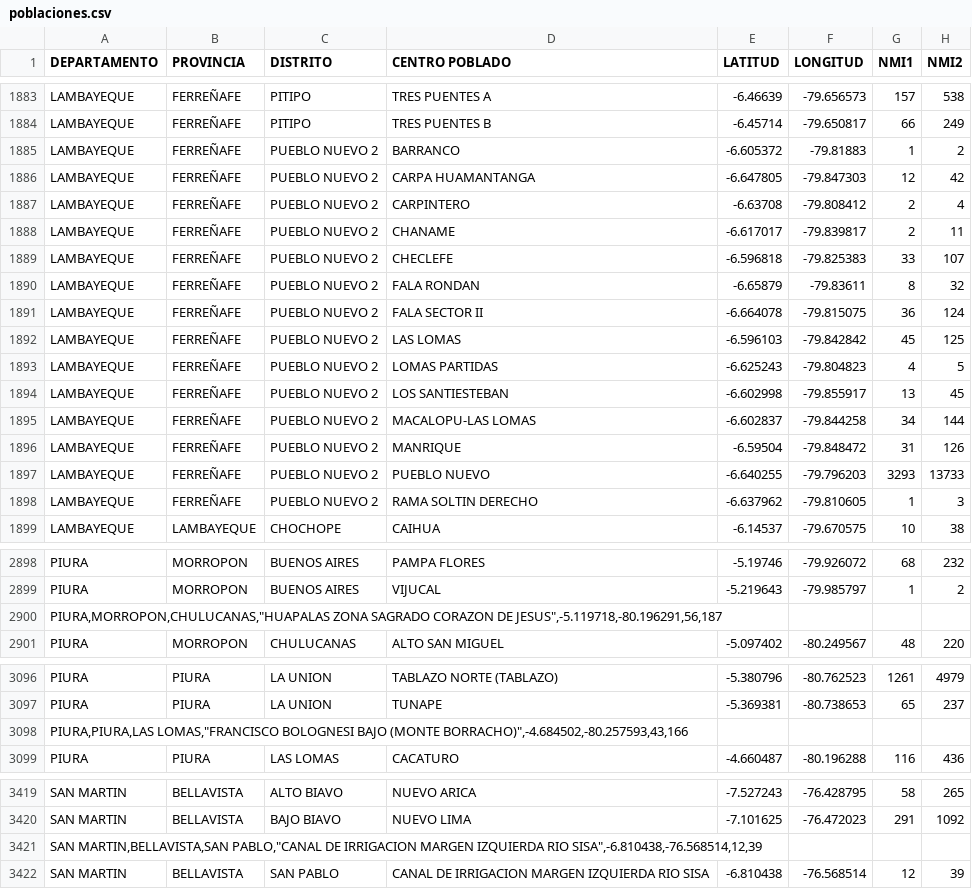
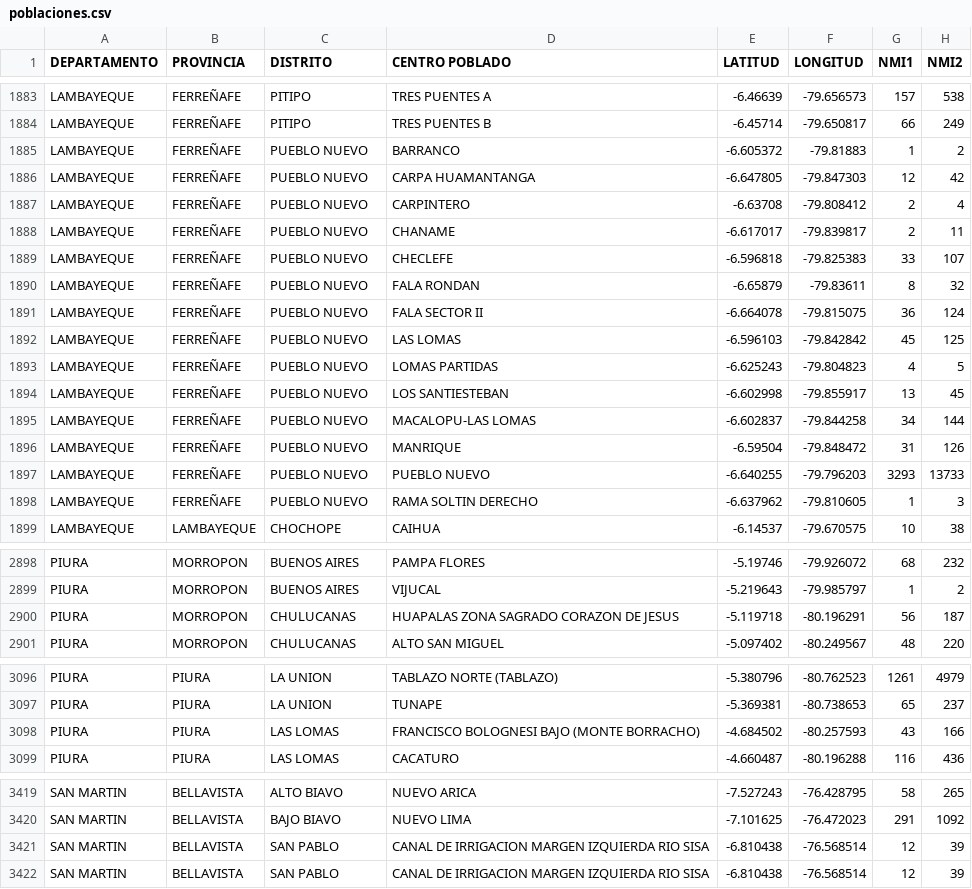
Before and after one commit to AgustinAMaita/DataSet, a CSV file: data/poblaciones.csv (was poblaciones.csv), drawn as a sheet; only a part is shown, gaps mark what is left out; the diff covers the shown part only.

```diff
--- a/poblaciones.csv
+++ b/data/poblaciones.csv
@@ -1884,16 +1884,16 @@ LAMBAYEQUE,FERREÑAFE,PITIPO,TRES PUENTES A,-6.46639,-79.656573,157,538
 LAMBAYEQUE,FERREÑAFE,PITIPO,TRES PUENTES B,-6.45714,-79.650817,66,249
-LAMBAYEQUE,FERREÑAFE,PUEBLO NUEVO 2,BARRANCO,-6.605372,-79.81883,1,2
-LAMBAYEQUE,FERREÑAFE,PUEBLO NUEVO 2,CARPA HUAMANTANGA,-6.647805,-79.847303,12,42
-LAMBAYEQUE,FERREÑAFE,PUEBLO NUEVO 2,CARPINTERO,-6.63708,-79.808412,2,4
-LAMBAYEQUE,FERREÑAFE,PUEBLO NUEVO 2,CHANAME,-6.617017,-79.839817,2,11
-LAMBAYEQUE,FERREÑAFE,PUEBLO NUEVO 2,CHECLEFE,-6.596818,-79.825383,33,107
-LAMBAYEQUE,FERREÑAFE,PUEBLO NUEVO 2,FALA RONDAN,-6.65879,-79.83611,8,32
-LAMBAYEQUE,FERREÑAFE,PUEBLO NUEVO 2,FALA SECTOR II,-6.664078,-79.815075,36,124
-LAMBAYEQUE,FERREÑAFE,PUEBLO NUEVO 2,LAS LOMAS,-6.596103,-79.842842,45,125
-LAMBAYEQUE,FERREÑAFE,PUEBLO NUEVO 2,LOMAS PARTIDAS,-6.625243,-79.804823,4,5
-LAMBAYEQUE,FERREÑAFE,PUEBLO NUEVO 2,LOS SANTIESTEBAN,-6.602998,-79.855917,13,45
-LAMBAYEQUE,FERREÑAFE,PUEBLO NUEVO 2,MACALOPU-LAS LOMAS,-6.602837,-79.844258,34,144
-LAMBAYEQUE,FERREÑAFE,PUEBLO NUEVO 2,MANRIQUE,-6.59504,-79.848472,31,126
-LAMBAYEQUE,FERREÑAFE,PUEBLO NUEVO 2,PUEBLO NUEVO,-6.640255,-79.796203,3293,13733
-LAMBAYEQUE,FERREÑAFE,PUEBLO NUEVO 2,RAMA SOLTIN DERECHO,-6.637962,-79.810605,1,3
+LAMBAYEQUE,FERREÑAFE,PUEBLO NUEVO,BARRANCO,-6.605372,-79.81883,1,2
+LAMBAYEQUE,FERREÑAFE,PUEBLO NUEVO,CARPA HUAMANTANGA,-6.647805,-79.847303,12,42
+LAMBAYEQUE,FERREÑAFE,PUEBLO NUEVO,CARPINTERO,-6.63708,-79.808412,2,4
+LAMBAYEQUE,FERREÑAFE,PUEBLO NUEVO,CHANAME,-6.617017,-79.839817,2,11
+LAMBAYEQUE,FERREÑAFE,PUEBLO NUEVO,CHECLEFE,-6.596818,-79.825383,33,107
+LAMBAYEQUE,FERREÑAFE,PUEBLO NUEVO,FALA RONDAN,-6.65879,-79.83611,8,32
+LAMBAYEQUE,FERREÑAFE,PUEBLO NUEVO,FALA SECTOR II,-6.664078,-79.815075,36,124
+LAMBAYEQUE,FERREÑAFE,PUEBLO NUEVO,LAS LOMAS,-6.596103,-79.842842,45,125
+LAMBAYEQUE,FERREÑAFE,PUEBLO NUEVO,LOMAS PARTIDAS,-6.625243,-79.804823,4,5
+LAMBAYEQUE,FERREÑAFE,PUEBLO NUEVO,LOS SANTIESTEBAN,-6.602998,-79.855917,13,45
+LAMBAYEQUE,FERREÑAFE,PUEBLO NUEVO,MACALOPU-LAS LOMAS,-6.602837,-79.844258,34,144
+LAMBAYEQUE,FERREÑAFE,PUEBLO NUEVO,MANRIQUE,-6.59504,-79.848472,31,126
+LAMBAYEQUE,FERREÑAFE,PUEBLO NUEVO,PUEBLO NUEVO,-6.640255,-79.796203,3293,13733
+LAMBAYEQUE,FERREÑAFE,PUEBLO NUEVO,RAMA SOLTIN DERECHO,-6.637962,-79.810605,1,3
 LAMBAYEQUE,LAMBAYEQUE,CHOCHOPE,CAIHUA,-6.14537,-79.670575,10,38
@@ -2899,3 +2899,3 @@ PIURA,MORROPON,BUENOS AIRES,PAMPA FLORES,-5.19746,-79.926072,68,232
 PIURA,MORROPON,BUENOS AIRES,VIJUCAL,-5.219643,-79.985797,1,2
-"PIURA,MORROPON,CHULUCANAS,""HUAPALAS ZONA SAGRADO CORAZON DE JESUS"",-5.119718,-80.196291,56,187"
+PIURA,MORROPON,CHULUCANAS,"HUAPALAS ZONA SAGRADO CORAZON DE JESUS",-5.119718,-80.196291,56,187
 PIURA,MORROPON,CHULUCANAS,ALTO SAN MIGUEL,-5.097402,-80.249567,48,220
@@ -3097,3 +3097,3 @@ PIURA,PIURA,LA UNION,TABLAZO NORTE (TABLAZO),-5.380796,-80.762523,1261,4979
 PIURA,PIURA,LA UNION,TUNAPE,-5.369381,-80.738653,65,237
-"PIURA,PIURA,LAS LOMAS,""FRANCISCO BOLOGNESI BAJO (MONTE BORRACHO)"",-4.684502,-80.257593,43,166"
+PIURA,PIURA,LAS LOMAS,"FRANCISCO BOLOGNESI BAJO (MONTE BORRACHO)",-4.684502,-80.257593,43,166
 PIURA,PIURA,LAS LOMAS,CACATURO,-4.660487,-80.196288,116,436
@@ -3420,3 +3420,3 @@ SAN MARTIN,BELLAVISTA,ALTO BIAVO,NUEVO ARICA,-7.527243,-76.428795,58,265
 SAN MARTIN,BELLAVISTA,BAJO BIAVO,NUEVO LIMA,-7.101625,-76.472023,291,1092
-"SAN MARTIN,BELLAVISTA,SAN PABLO,""CANAL DE IRRIGACION MARGEN IZQUIERDA RIO SISA"",-6.810438,-76.568514,12,39"
+SAN MARTIN,BELLAVISTA,SAN PABLO,"CANAL DE IRRIGACION MARGEN IZQUIERDA RIO SISA",-6.810438,-76.568514,12,39
 SAN MARTIN,BELLAVISTA,SAN PABLO,CANAL DE IRRIGACION MARGEN IZQUIERDA RIO SISA,-6.810438,-76.568514,12,39
```
Also changed, not shown: 3 added rows, 3 removed rows and 20 edited cells elsewhere in this file, 56 other files.
